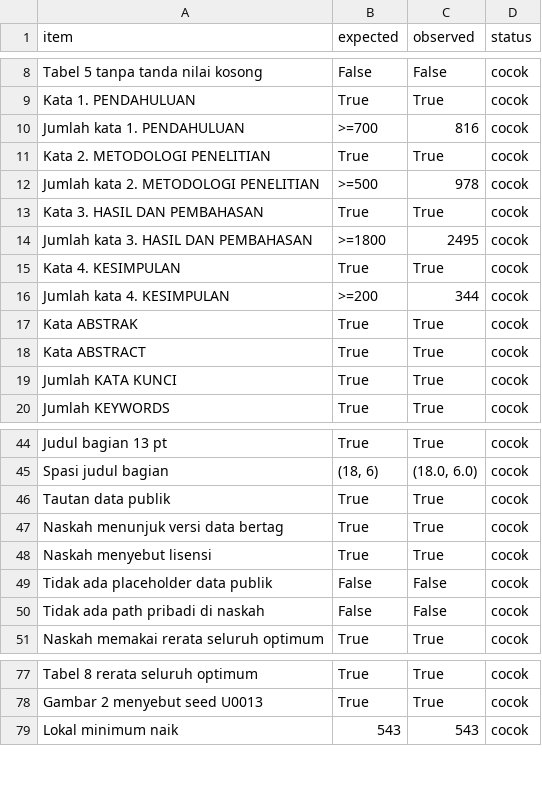
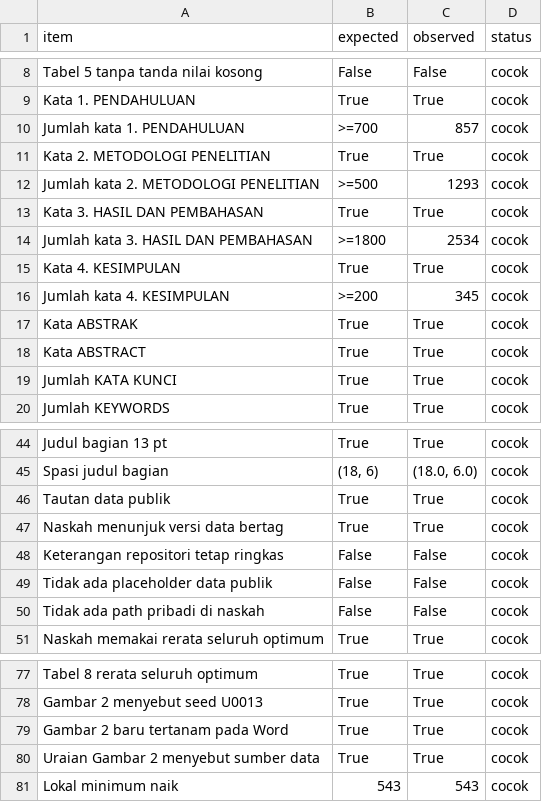
Before and after one commit to Faooe/dungeon-strip-route-optimization-data, a CSV file: Studi_Rute_Fase3/ANGKA_CEK.csv, drawn as a sheet; only a part is shown, gaps mark what is left out.

```diff
--- a/Studi_Rute_Fase3/ANGKA_CEK.csv
+++ b/Studi_Rute_Fase3/ANGKA_CEK.csv
@@ -9,9 +9,9 @@ Tabel 5 tanpa tanda nilai kosong,False,False,cocok
 Kata 1. PENDAHULUAN,True,True,cocok
-Jumlah kata 1. PENDAHULUAN,>=700,816,cocok
+Jumlah kata 1. PENDAHULUAN,>=700,857,cocok
 Kata 2. METODOLOGI PENELITIAN,True,True,cocok
-Jumlah kata 2. METODOLOGI PENELITIAN,>=500,978,cocok
+Jumlah kata 2. METODOLOGI PENELITIAN,>=500,1293,cocok
 Kata 3. HASIL DAN PEMBAHASAN,True,True,cocok
-Jumlah kata 3. HASIL DAN PEMBAHASAN,>=1800,2495,cocok
+Jumlah kata 3. HASIL DAN PEMBAHASAN,>=1800,2534,cocok
 Kata 4. KESIMPULAN,True,True,cocok
-Jumlah kata 4. KESIMPULAN,>=200,344,cocok
+Jumlah kata 4. KESIMPULAN,>=200,345,cocok
 Kata ABSTRAK,True,True,cocok
@@ -47,3 +47,3 @@ Tautan data publik,True,True,cocok
 Naskah menunjuk versi data bertag,True,True,cocok
-Naskah menyebut lisensi,True,True,cocok
+Keterangan repositori tetap ringkas,False,False,cocok
 Tidak ada placeholder data publik,False,False,cocok
@@ -78,2 +78,4 @@ Tabel 8 rerata seluruh optimum,True,True,cocok
 Gambar 2 menyebut seed U0013,True,True,cocok
+Gambar 2 baru tertanam pada Word,True,True,cocok
+Uraian Gambar 2 menyebut sumber data,True,True,cocok
 Lokal minimum naik,543,543,cocok
```
Also changed, not shown: 14 other files.
